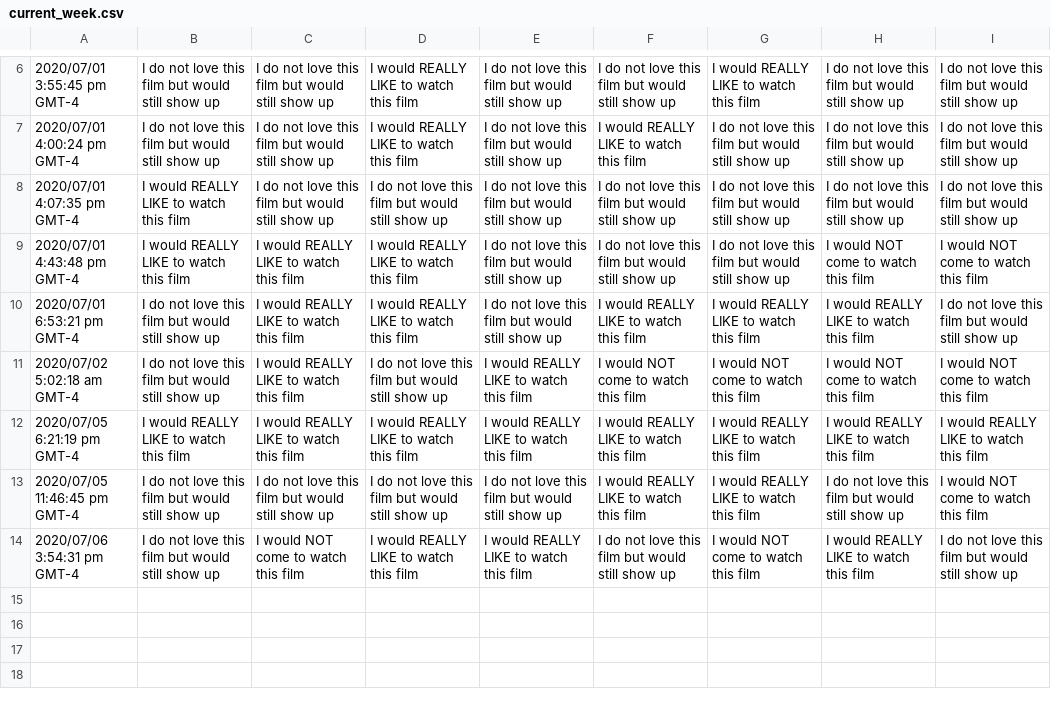
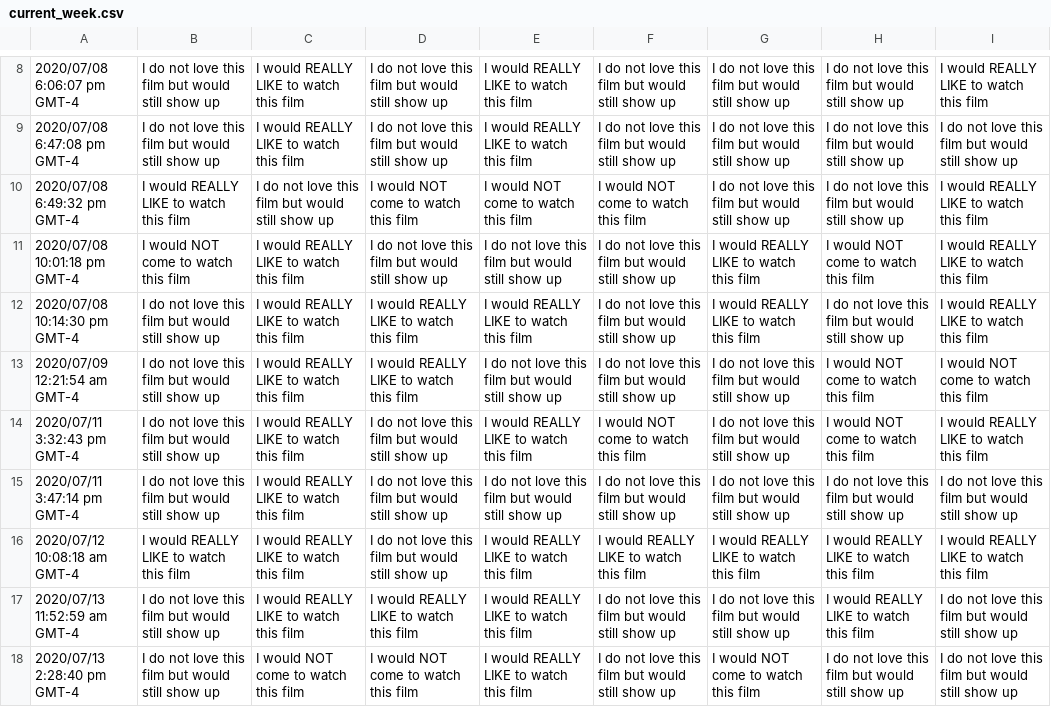
Before and after one commit to JCSzamosi/MovieNight, a CSV file: data/current_week.csv, drawn as a sheet; only a part is shown, gaps mark what is left out; removed rows and columns are numbered as before the commit, all else as after; the diff covers the shown part only; the diff names each change by its address in the sheet, - before the commit and + after, or states it on an @@ line.

```diff
--- a/data/current_week.csv
+++ b/data/current_week.csv
-A8: 2020/07/01 3:55:45 pm GMT-4
+A8: 2020/07/08 6:06:07 pm GMT-4
-C8:C9: I do not love this film but would still show up
+C8:C9: I would REALLY LIKE to watch this film
-D8:D9: I would REALLY LIKE to watch this film
+D8:D9: I do not love this film but would still show up
-E8:E9: I do not love this film but would still show up
+E8:E9: I would REALLY LIKE to watch this film
-G8: I would REALLY LIKE to watch this film
+G8: I do not love this film but would still show up
-I8: I do not love this film but would still show up
+I8: I would REALLY LIKE to watch this film
-A9: 2020/07/01 4:00:24 pm GMT-4
+A9: 2020/07/08 6:47:08 pm GMT-4
-F9: I would REALLY LIKE to watch this film
+F9: I do not love this film but would still show up
-A10: 2020/07/01 4:07:35 pm GMT-4
+A10: 2020/07/08 6:49:32 pm GMT-4
-D10: I do not love this film but would still show up
+D10: I would NOT come to watch this film
-E10: I do not love this film but would still show up
+E10: I would NOT come to watch this film
-F10: I do not love this film but would still show up
+F10: I would NOT come to watch this film
-I10: I do not love this film but would still show up
+I10: I would REALLY LIKE to watch this film
+row 11: 2020/07/08 10:01:18 pm GMT-4 | I would NOT come to watch this film | I would REALLY LIKE to watch this film | I do not love this film but would still show up | I do not love this film but would still show up | I do not love this film but would still show up | I would REALLY LIKE to watch this film | I would NOT come to watch this film | I would REALLY LIKE to watch this film
+row 12: 2020/07/08 10:14:30 pm GMT-4 | I do not love this film but would still show up | I would REALLY LIKE to watch this film | I would REALLY LIKE to watch this film | I would REALLY LIKE to watch this film | I do not love this film but would still show up | I would REALLY LIKE to watch this film | I do not love this film but would still show up | I would REALLY LIKE to watch this film
-A13: 2020/07/01 4:43:48 pm GMT-4
+A13: 2020/07/09 12:21:54 am GMT-4
-B13: I would REALLY LIKE to watch this film
+B13: I do not love this film but would still show up
-row 10: 2020/07/01 6:53:21 pm GMT-4 | I do not love this film but would still show up | I would REALLY LIKE to watch this film | I would REALLY LIKE to watch this film | I do not love this film but would still show up | I would REALLY LIKE to watch this film | I would REALLY LIKE to watch this film | I would REALLY LIKE to watch this film | I do not love this film but would still show up
-A14: 2020/07/02 5:02:18 am GMT-4
+A14: 2020/07/11 3:32:43 pm GMT-4
-G14: I would NOT come to watch this film
+G14: I do not love this film but would still show up
-I14: I would NOT come to watch this film
+I14: I would REALLY LIKE to watch this film
+row 15: 2020/07/11 3:47:14 pm GMT-4 | I do not love this film but would still show up | I would REALLY LIKE to watch this film | I do not love this film but would still show up | I do not love this film but would still show up | I do not love this film but would still show up | I do not love this film but would still show up | I do not love this film but would still show up | I do not love this film but would still show up
-A16: 2020/07/05 6:21:19 pm GMT-4
+A16: 2020/07/12 10:08:18 am GMT-4
-D16: I would REALLY LIKE to watch this film
+D16: I do not love this film but would still show up
-row 13: 2020/07/05 11:46:45 pm GMT-4 | I do not love this film but would still show up | I do not love this film but would still show up | I do not love this film but would still show up | I do not love this film but would still show up | I would REALLY LIKE to watch this film | I would REALLY LIKE to watch this film | I do not love this film but would still show up | I would NOT come to watch this film
+row 17: 2020/07/13 11:52:59 am GMT-4 | I do not love this film but would still show up | I would REALLY LIKE to watch this film | I would REALLY LIKE to watch this film | I would REALLY LIKE to watch this film | I do not love this film but would still show up | I do not love this film but would still show up | I would REALLY LIKE to watch this film | I do not love this film but would still show up
-A18: 2020/07/06 3:54:31 pm GMT-4
+A18: 2020/07/13 2:28:40 pm GMT-4
-D18: I would REALLY LIKE to watch this film
+D18: I would NOT come to watch this film
-H18: I would REALLY LIKE to watch this film
+H18: I do not love this film but would still show up
```
Also changed, not shown: 2 added rows and 26 edited cells elsewhere in this file, data/current_movies.csv, 6 other files.
